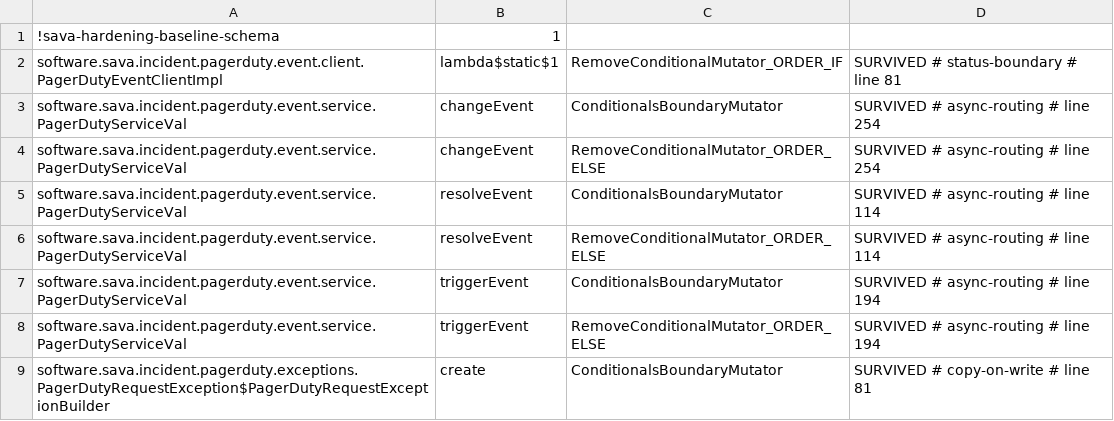
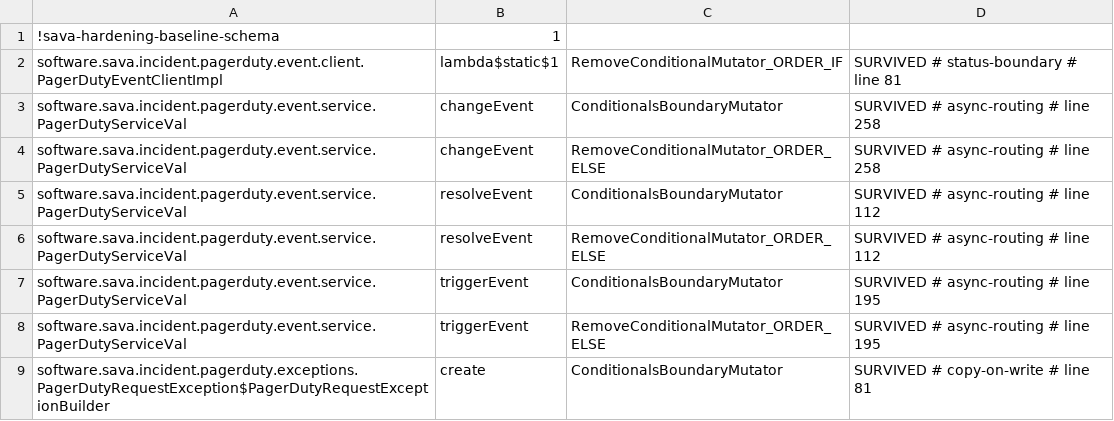
Before and after one commit to sava-software/incident-client, a CSV file: incident-pagerduty/config/pitest/adapter-accepted.csv, drawn as a sheet.

```diff
--- a/incident-pagerduty/config/pitest/adapter-accepted.csv
+++ b/incident-pagerduty/config/pitest/adapter-accepted.csv
@@ -2,8 +2,8 @@
 software.sava.incident.pagerduty.event.client.PagerDutyEventClientImpl,lambda$static$1,RemoveConditionalMutator_ORDER_IF,SURVIVED # status-boundary # line 81
-software.sava.incident.pagerduty.event.service.PagerDutyServiceVal,changeEvent,ConditionalsBoundaryMutator,SURVIVED # async-routing # line 254
-software.sava.incident.pagerduty.event.service.PagerDutyServiceVal,changeEvent,RemoveConditionalMutator_ORDER_ELSE,SURVIVED # async-routing # line 254
-software.sava.incident.pagerduty.event.service.PagerDutyServiceVal,resolveEvent,ConditionalsBoundaryMutator,SURVIVED # async-routing # line 114
-software.sava.incident.pagerduty.event.service.PagerDutyServiceVal,resolveEvent,RemoveConditionalMutator_ORDER_ELSE,SURVIVED # async-routing # line 114
-software.sava.incident.pagerduty.event.service.PagerDutyServiceVal,triggerEvent,ConditionalsBoundaryMutator,SURVIVED # async-routing # line 194
-software.sava.incident.pagerduty.event.service.PagerDutyServiceVal,triggerEvent,RemoveConditionalMutator_ORDER_ELSE,SURVIVED # async-routing # line 194
+software.sava.incident.pagerduty.event.service.PagerDutyServiceVal,changeEvent,ConditionalsBoundaryMutator,SURVIVED # async-routing # line 258
+software.sava.incident.pagerduty.event.service.PagerDutyServiceVal,changeEvent,RemoveConditionalMutator_ORDER_ELSE,SURVIVED # async-routing # line 258
+software.sava.incident.pagerduty.event.service.PagerDutyServiceVal,resolveEvent,ConditionalsBoundaryMutator,SURVIVED # async-routing # line 112
+software.sava.incident.pagerduty.event.service.PagerDutyServiceVal,resolveEvent,RemoveConditionalMutator_ORDER_ELSE,SURVIVED # async-routing # line 112
+software.sava.incident.pagerduty.event.service.PagerDutyServiceVal,triggerEvent,ConditionalsBoundaryMutator,SURVIVED # async-routing # line 195
+software.sava.incident.pagerduty.event.service.PagerDutyServiceVal,triggerEvent,RemoveConditionalMutator_ORDER_ELSE,SURVIVED # async-routing # line 195
 software.sava.incident.pagerduty.exceptions.PagerDutyRequestException$PagerDutyRequestExceptionBuilder,create,ConditionalsBoundaryMutator,SURVIVED # copy-on-write # line 81
```
Also changed, not shown: incident-io/config/pitest/adapter-accepted.csv, 3 other files.
